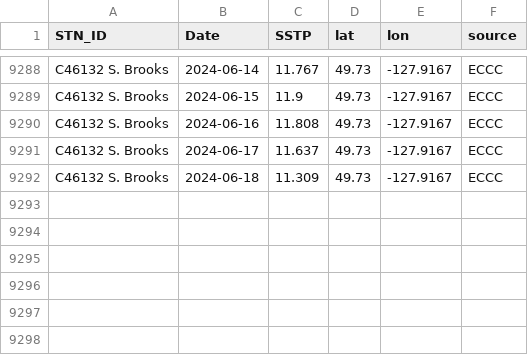
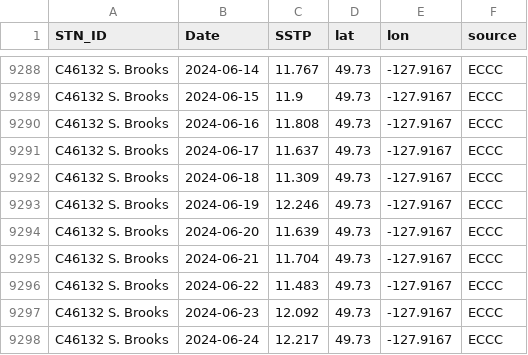
Before and after one commit to IOS-OSD-DPG/Pacific_SST_Monitoring, a CSV file: data/buoy_ST_daily/ECCC_Buoy_ST_Daily_Avg_C46132_S_Brooks.csv, drawn as a sheet; only a part is shown, gaps mark what is left out.

```diff
--- a/data/buoy_ST_daily/ECCC_Buoy_ST_Daily_Avg_C46132_S_Brooks.csv
+++ b/data/buoy_ST_daily/ECCC_Buoy_ST_Daily_Avg_C46132_S_Brooks.csv
@@ -9292 +9292,7 @@
 "C46132 S. Brooks",2024-06-18,11.309,49.73,-127.9167,"ECCC"
+"C46132 S. Brooks",2024-06-19,12.246,49.73,-127.9167,"ECCC"
+"C46132 S. Brooks",2024-06-20,11.639,49.73,-127.9167,"ECCC"
+"C46132 S. Brooks",2024-06-21,11.704,49.73,-127.9167,"ECCC"
+"C46132 S. Brooks",2024-06-22,11.483,49.73,-127.9167,"ECCC"
+"C46132 S. Brooks",2024-06-23,12.092,49.73,-127.9167,"ECCC"
+"C46132 S. Brooks",2024-06-24,12.217,49.73,-127.9167,"ECCC"
```
Also changed, not shown: data/buoy_ST_daily/ECCC_Buoy_ST_Daily_Avg_C46131_Sentry_Shoal.csv, data/buoy_ST_daily/ECCC_Buoy_ST_Daily_Avg_C46146_Halibut_Bank.csv, 33 other files.
